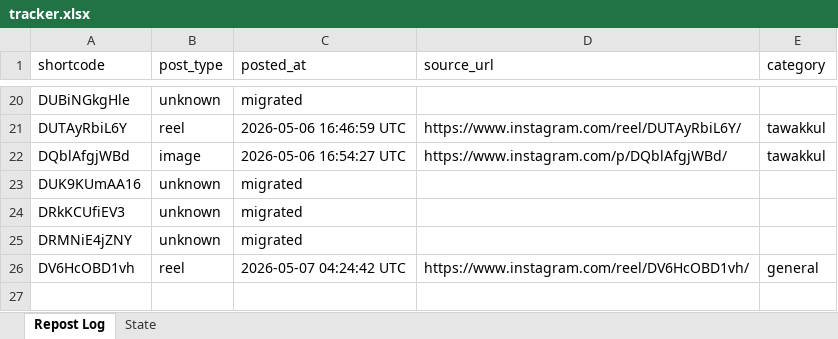
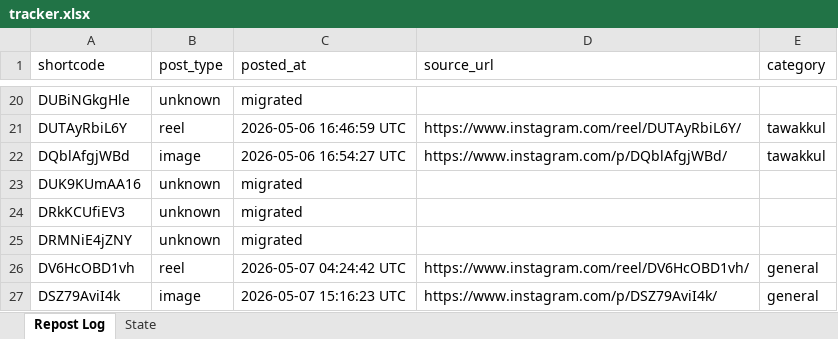
Before and after one commit to mahaboob9143/Insta-YT-Bot-TrueLove, an Excel workbook: data/tracker.xlsx, sheet Repost Log, drawn as a sheet; only a part is shown, gaps mark what is left out; values as stored, in another font and other column widths than the file's, no borders; the diff names each change by its address in the sheet, - before the commit and + after, or states it on an @@ line.

```diff
--- a/data/tracker.xlsx (sheet Repost Log)
+++ b/data/tracker.xlsx (sheet Repost Log)
+row 27: DSZ79AviI4k | image | 2026-05-07 15:16:23 UTC | https://www.instagram.com/p/DSZ79AviI4k/ | general
```
Also changed, not shown: sheet State.
